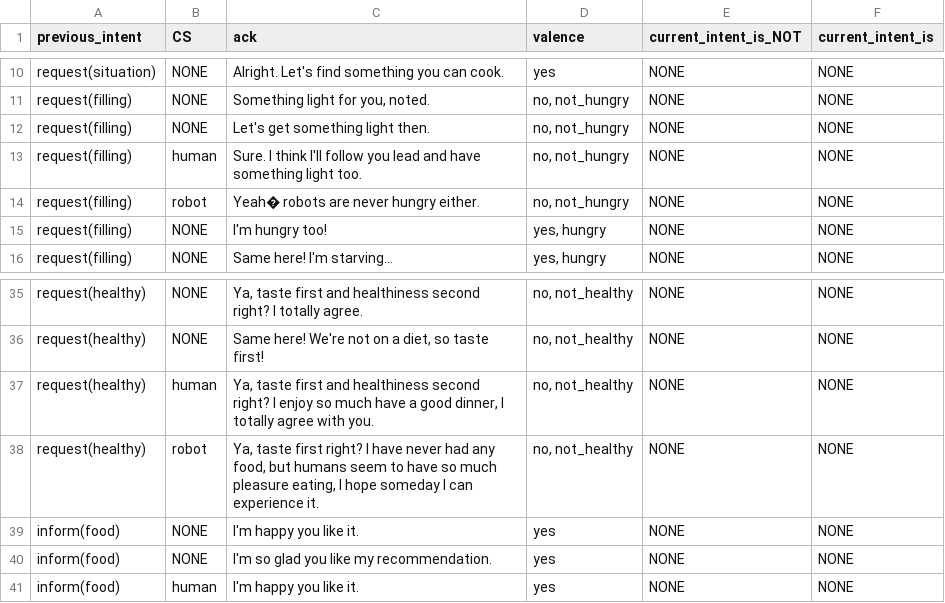
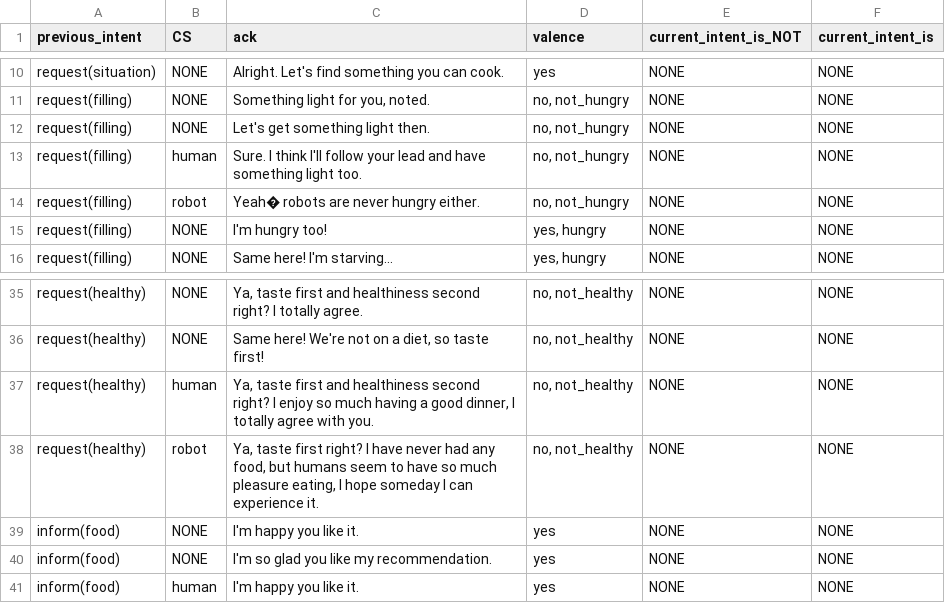
Before and after one commit to UofGSocialRobotics/Conversational-Agent, a CSV file: food/resources/nlg/ack_db.csv, drawn as a sheet; only a part is shown, gaps mark what is left out.

```diff
--- a/food/resources/nlg/ack_db.csv
+++ b/food/resources/nlg/ack_db.csv
@@ -12,3 +12,3 @@ request(filling),NONE,"Something light for you, noted.","no, not_hungry",NONE,NO
 request(filling),NONE,Let's get something light then.,"no, not_hungry",NONE,NONE
-request(filling),human,Sure. I think I'll follow you lead and have something light too.,"no, not_hungry",NONE,NONE
+request(filling),human,Sure. I think I'll follow your lead and have something light too.,"no, not_hungry",NONE,NONE
 request(filling),robot,Yeah� robots are never hungry either.,"no, not_hungry",NONE,NONE
@@ -36,3 +36,3 @@ request(healthy),NONE,"Ya, taste first and healthiness second right? I totally a
 request(healthy),NONE,"Same here! We're not on a diet, so taste first!","no, not_healthy",NONE,NONE
-request(healthy),human,"Ya, taste first and healthiness second right? I enjoy so much have a good dinner, I totally agree with you.","no, not_healthy",NONE,NONE
+request(healthy),human,"Ya, taste first and healthiness second right? I enjoy so much having a good dinner, I totally agree with you.","no, not_healthy",NONE,NONE
 request(healthy),robot,"Ya, taste first right? I have never had any food, but humans seem to have so much pleasure eating, I hope someday I can experience it.","no, not_healthy",NONE,NONE
```
Also changed, not shown: 9 other files.
